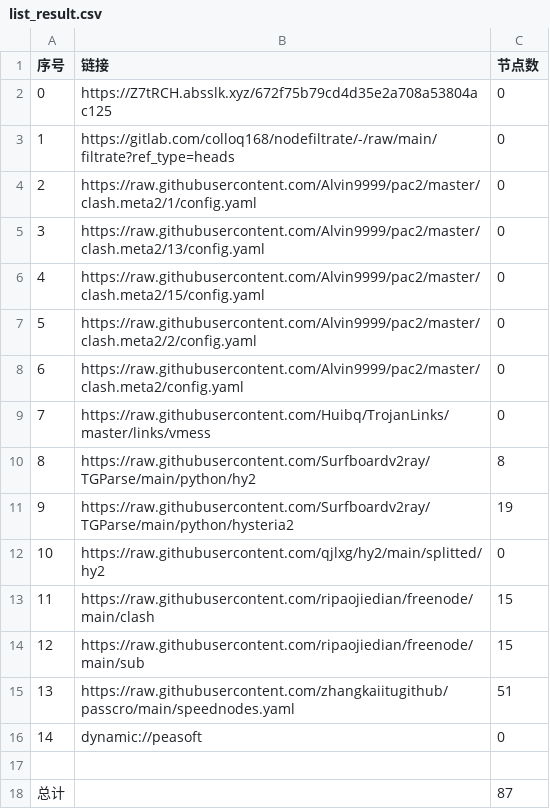
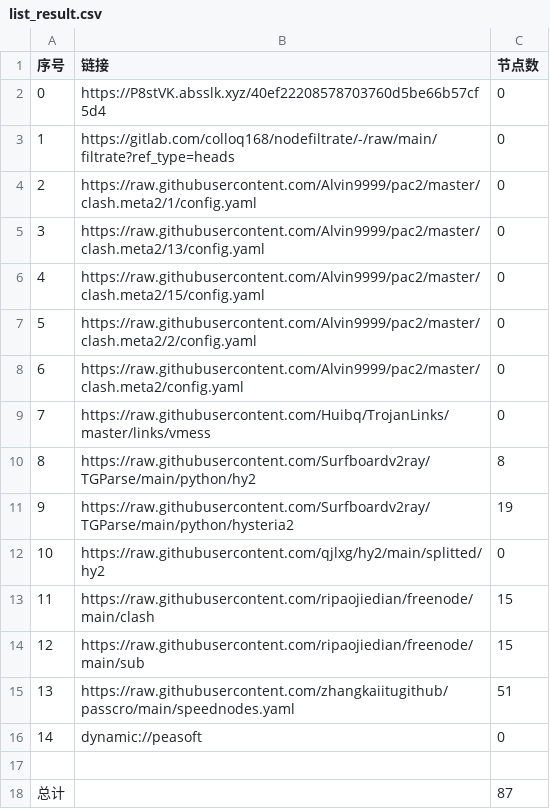
Before and after one commit to shibaobei1/AutoMergePublicNodes--mfjd, a CSV file: list_result.csv, drawn as a sheet.

```diff
--- a/list_result.csv
+++ b/list_result.csv
@@ -1,3 +1,3 @@
 序号,链接,节点数
-0,https://Z7tRCH.absslk.xyz/672f75b79cd4d35e2a708a53804ac125,0
+0,https://P8stVK.absslk.xyz/40ef22208578703760d5be66b57cf5d4,0
 1,https://gitlab.com/colloq168/nodefiltrate/-/raw/main/filtrate?ref_type=heads,0
```
Also changed, not shown: 3 other files.
